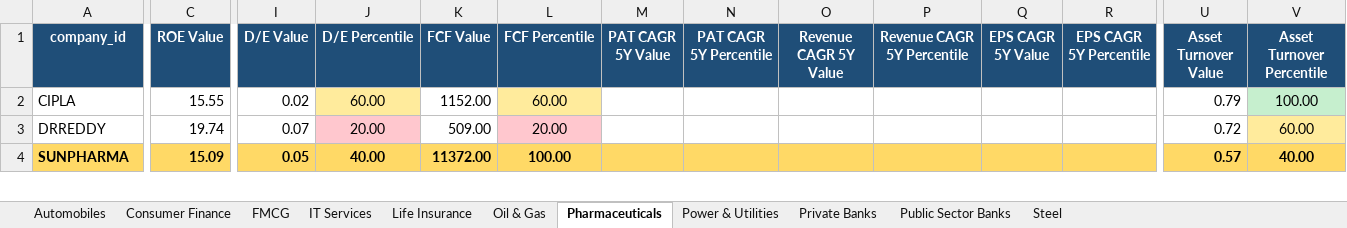
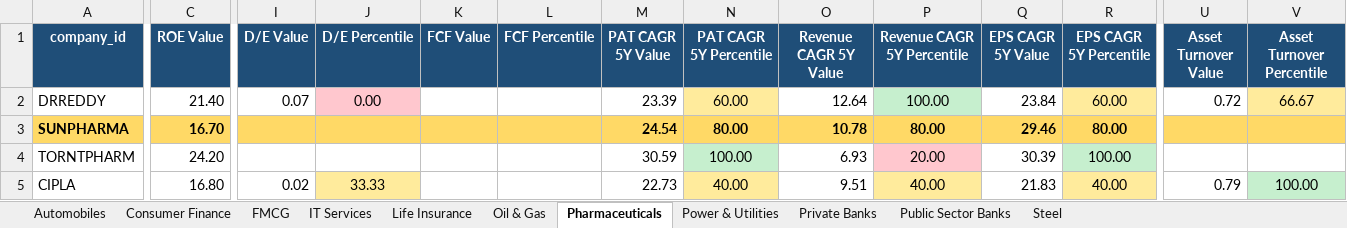
Before and after one commit to Keshav123-data/N100-FINANCIAL-INTELLIGENCE-PLATFORM, an Excel workbook: Output/peer_comparison.xlsx, sheet Pharmaceuticals, drawn as a sheet; only a part is shown, gaps mark what is left out; values as stored, in another font and other column widths than the file's, no borders; removed rows and columns are numbered as before the commit, all else as after; rows hold the shown columns only; the diff covers the shown part only; the diff names each change by its address in the sheet, - before the commit and + after, or states it on an @@ line.

```diff
--- a/Output/peer_comparison.xlsx (sheet Pharmaceuticals)
+++ b/Output/peer_comparison.xlsx (sheet Pharmaceuticals)
-row 2: CIPLA | 15.55 | 0.02 | 60.00 | 1152.00 | 60.00 |  |  |  |  |  |  | 0.79 | 100.00
-C2 (ROE Value): 19.74
+C2 (ROE Value): 21.40
-J2 (D/E Percentile): 20.00
+J2 (D/E Percentile): 0.00
-K2 (FCF Value): 509.00
+K2 (FCF Value): (empty)
-L2 (FCF Percentile): 20.00
+L2 (FCF Percentile): (empty)
-L2 fill: #FFC7CE
+L2 fill: none
-M2 (PAT CAGR 5Y Value): (empty)
+M2 (PAT CAGR 5Y Value): 23.39
-N2 (PAT CAGR 5Y Percentile): (empty)
+N2 (PAT CAGR 5Y Percentile): 60.00
-N2 fill: none
+N2 fill: #FFEB9C
-O2 (Revenue CAGR 5Y Value): (empty)
+O2 (Revenue CAGR 5Y Value): 12.64
-P2 (Revenue CAGR 5Y Percentile): (empty)
+P2 (Revenue CAGR 5Y Percentile): 100.00
-P2 fill: none
+P2 fill: #C6EFCE
-Q2 (EPS CAGR 5Y Value): (empty)
+Q2 (EPS CAGR 5Y Value): 23.84
-R2 (EPS CAGR 5Y Percentile): (empty)
+R2 (EPS CAGR 5Y Percentile): 60.00
-R2 fill: none
+R2 fill: #FFEB9C
-V2 (Asset Turnover Percentile): 60.00
+V2 (Asset Turnover Percentile): 66.67
-C3 (ROE Value): 15.09
+C3 (ROE Value): 16.70
-I3 (D/E Value): 0.05
+I3 (D/E Value): (empty)
-J3 (D/E Percentile): 40.00
+J3 (D/E Percentile): (empty)
-K3 (FCF Value): 11372.00
+K3 (FCF Value): (empty)
-L3 (FCF Percentile): 100.00
+L3 (FCF Percentile): (empty)
-M3 (PAT CAGR 5Y Value): (empty)
+M3 (PAT CAGR 5Y Value): 24.54
-N3 (PAT CAGR 5Y Percentile): (empty)
+N3 (PAT CAGR 5Y Percentile): 80.00
-O3 (Revenue CAGR 5Y Value): (empty)
+O3 (Revenue CAGR 5Y Value): 10.78
-P3 (Revenue CAGR 5Y Percentile): (empty)
+P3 (Revenue CAGR 5Y Percentile): 80.00
-Q3 (EPS CAGR 5Y Value): (empty)
+Q3 (EPS CAGR 5Y Value): 29.46
-R3 (EPS CAGR 5Y Percentile): (empty)
+R3 (EPS CAGR 5Y Percentile): 80.00
-U3 (Asset Turnover Value): 0.57
+U3 (Asset Turnover Value): (empty)
-V3 (Asset Turnover Percentile): 40.00
+V3 (Asset Turnover Percentile): (empty)
+row 4: TORNTPHARM | 24.20 |  |  |  |  | 30.59 | 100.00 | 6.93 | 20.00 | 30.39 | 100.00
+row 5: CIPLA | 16.80 | 0.02 | 33.33 |  |  | 22.73 | 40.00 | 9.51 | 40.00 | 21.83 | 40.00 | 0.79 | 100.00
```
Also changed, not shown: 1 removed row, 23 edited cells and cell formats elsewhere in this sheet, sheet Automobiles, sheet FMCG, sheet Power & Utilities, sheet IT Services, sheet Private Banks, sheet Oil & Gas, 4 more sheets, Output/screener_output.xlsx, 14 other files.
